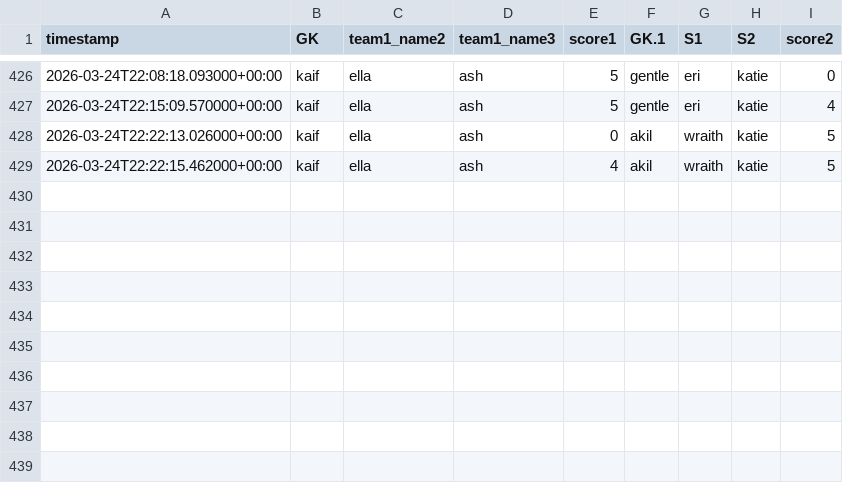
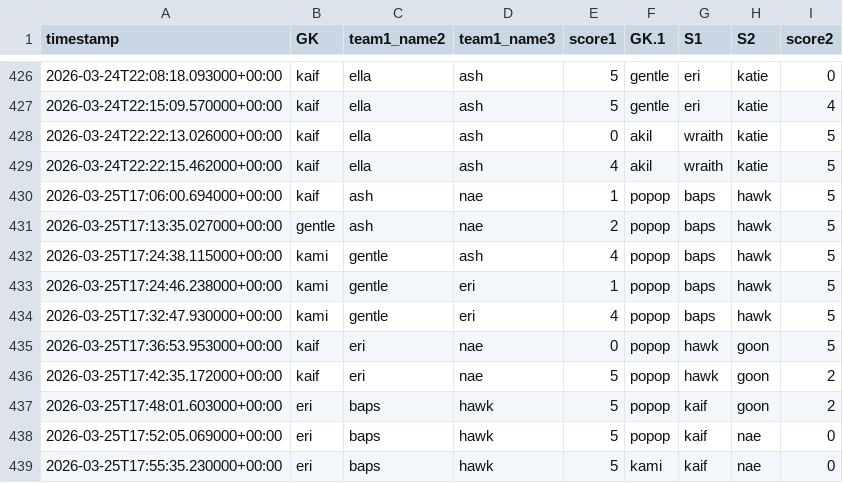
Before and after one commit to popopmc/popopmc.github.io, a CSV file: data/scoresmarch.csv, drawn as a sheet; only a part is shown, gaps mark what is left out.

Commit message:
Update scores: Added new game scores

```diff
--- a/data/scoresmarch.csv
+++ b/data/scoresmarch.csv
@@ -429 +429,11 @@ timestamp,GK,team1_name2,team1_name3,score1,GK.1,S1,S2,score2
 2026-03-24T22:22:15.462000+00:00,kaif,ella,ash,4,akil,wraith,katie,5
+2026-03-25T17:06:00.694000+00:00,kaif,ash,nae,1,popop,baps,hawk,5
+2026-03-25T17:13:35.027000+00:00,gentle,ash,nae,2,popop,baps,hawk,5
+2026-03-25T17:24:38.115000+00:00,kami,gentle,ash,4,popop,baps,hawk,5
+2026-03-25T17:24:46.238000+00:00,kami,gentle,eri,1,popop,baps,hawk,5
+2026-03-25T17:32:47.930000+00:00,kami,gentle,eri,4,popop,baps,hawk,5
+2026-03-25T17:36:53.953000+00:00,kaif,eri,nae,0,popop,hawk,goon,5
+2026-03-25T17:42:35.172000+00:00,kaif,eri,nae,5,popop,hawk,goon,2
+2026-03-25T17:48:01.603000+00:00,eri,baps,hawk,5,popop,kaif,goon,2
+2026-03-25T17:52:05.069000+00:00,eri,baps,hawk,5,popop,kaif,nae,0
+2026-03-25T17:55:35.230000+00:00,eri,baps,hawk,5,kami,kaif,nae,0
```
